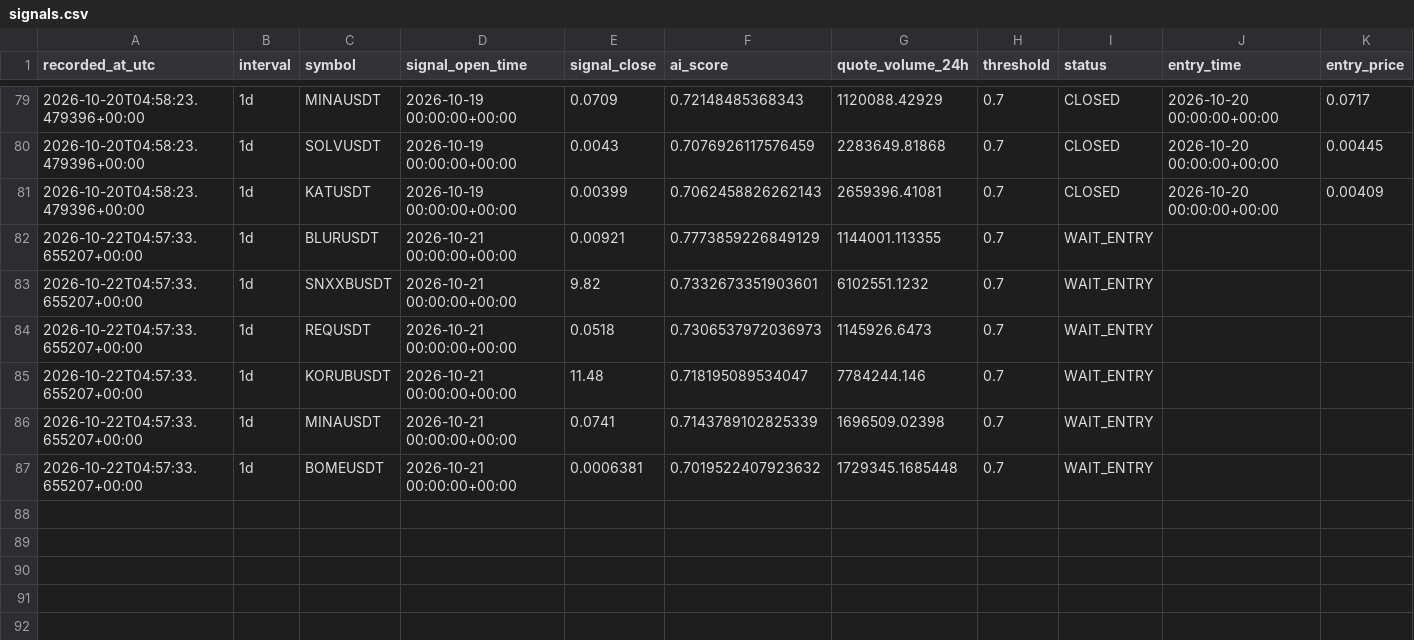
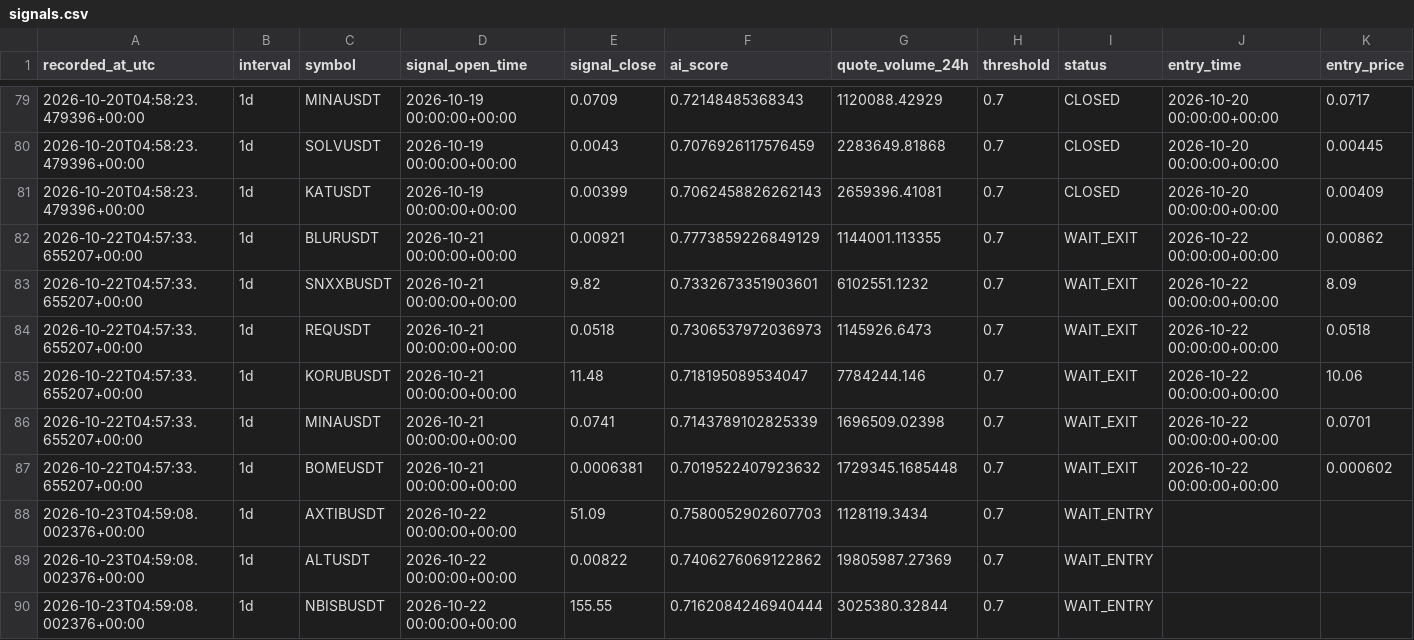
Before and after one commit to ISTATAM/CryptoAI-Online, a CSV file: paper_trading/signals.csv, drawn as a sheet; only a part is shown, gaps mark what is left out; rows hold the shown columns only; the diff names each change by its address in the sheet, - before the commit and + after, or states it on an @@ line.

```diff
--- a/paper_trading/signals.csv
+++ b/paper_trading/signals.csv
-I82:I87 (status): WAIT_ENTRY
+I82:I87 (status): WAIT_EXIT
-J82:J87 (entry_time): (empty)
+J82:J87 (entry_time): 2026-10-22 00:00:00+00:00
-K82 (entry_price): (empty)
+K82 (entry_price): 0.00862
-K83 (entry_price): (empty)
+K83 (entry_price): 8.09
-K84 (entry_price): (empty)
+K84 (entry_price): 0.0518
-K85 (entry_price): (empty)
+K85 (entry_price): 10.06
-K86 (entry_price): (empty)
+K86 (entry_price): 0.0701
-K87 (entry_price): (empty)
+K87 (entry_price): 0.000602
+row 88: 2026-10-23T04:59:08.002376+00:00 | 1d | AXTIBUSDT | 2026-10-22 00:00:00+00:00 | 51.09 | 0.7580052902607703 | 1128119.3434 | 0.7 | WAIT_ENTRY
+row 89: 2026-10-23T04:59:08.002376+00:00 | 1d | ALTUSDT | 2026-10-22 00:00:00+00:00 | 0.00822 | 0.7406276069122862 | 19805987.27369 | 0.7 | WAIT_ENTRY
+row 90: 2026-10-23T04:59:08.002376+00:00 | 1d | NBISBUSDT | 2026-10-22 00:00:00+00:00 | 155.55 | 0.7162084246940444 | 3025380.32844 | 0.7 | WAIT_ENTRY
```
Also changed, not shown: paper_trading/latest_scan.csv, 3 other files.
